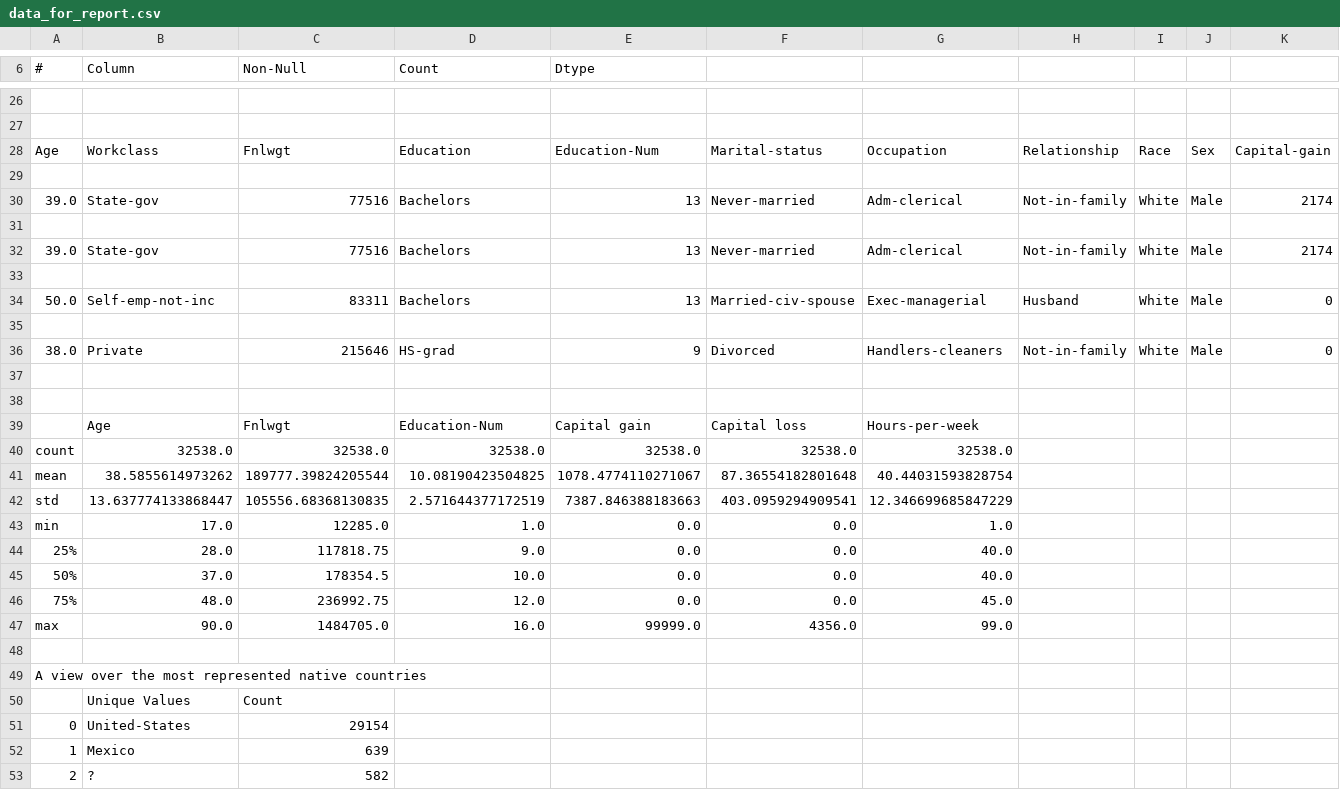
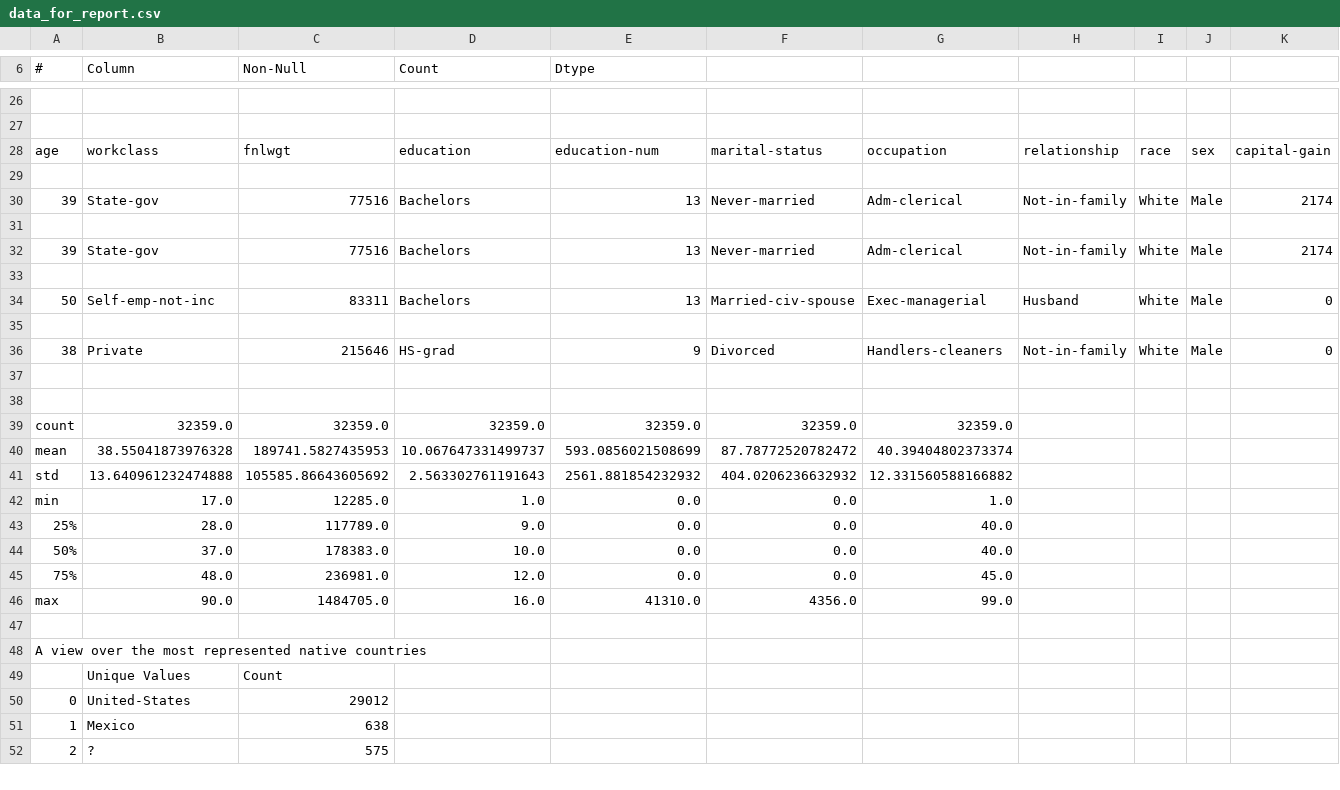
Before and after one commit to jlmacle/data-science-and-machine-learning-projects, a CSV file: MachineLearningRepository_Adult-dataset/data_for_report/data_for_report.csv, drawn as a sheet; only a part is shown, gaps mark what is left out; removed rows and columns are numbered as before the commit, all else as after; rows hold the shown columns only; the diff covers the shown part only; the diff names each change by its address in the sheet, - before the commit and + after, or states it on an @@ line.

```diff
--- a/MachineLearningRepository_Adult-dataset/data_for_report/data_for_report.csv
+++ b/MachineLearningRepository_Adult-dataset/data_for_report/data_for_report.csv
-A28 (#): Age
+A28 (#): age
-B28 (Column): Workclass
+B28 (Column): workclass
-C28 (Non-Null): Fnlwgt
+C28 (Non-Null): fnlwgt
-D28 (Count): Education
+D28 (Count): education
-E28 (Dtype): Education-Num
+E28 (Dtype): education-num
-F28: Marital-status
+F28: marital-status
-G28: Occupation
+G28: occupation
-H28: Relationship
+H28: relationship
-I28: Race
+I28: race
-J28: Sex
+J28: sex
-K28: Capital-gain
+K28: capital-gain
-A30 (#): 39.0
+A30 (#): 39
-A32 (#): 39.0
+A32 (#): 39
-A34 (#): 50.0
+A34 (#): 50
-A36 (#): 38.0
+A36 (#): 38
-row 39:  | Age | Fnlwgt | Education-Num | Capital gain | Capital loss | Hours-per-week
-row 40: count | 32538.0 | 32538.0 | 32538.0 | 32538.0 | 32538.0 | 32538.0
-row 41: mean | 38.5855614973262 | 189777.39824205544 | 10.08190423504825 | 1078.4774110271067 | 87.36554182801648 | 40.44031593828754
-row 42: std | 13.637774133868447 | 105556.68368130835 | 2.571644377172519 | 7387.846388183663 | 403.0959294909541 | 12.346699685847229
+row 39: count | 32359.0 | 32359.0 | 32359.0 | 32359.0 | 32359.0 | 32359.0
+row 40: mean | 38.55041873976328 | 189741.5827435953 | 10.067647331499737 | 593.0856021508699 | 87.78772520782472 | 40.39404802373374
+row 41: std | 13.640961232474888 | 105585.86643605692 | 2.563302761191643 | 2561.881854232932 | 404.0206236632932 | 12.331560588166882
-C43 (Non-Null): 117818.75
+C43 (Non-Null): 117789.0
-C44 (Non-Null): 178354.5
+C44 (Non-Null): 178383.0
-C45 (Non-Null): 236992.75
+C45 (Non-Null): 236981.0
-E46 (Dtype): 99999.0
+E46 (Dtype): 41310.0
-C50 (Non-Null): 29154
+C50 (Non-Null): 29012
-C51 (Non-Null): 639
+C51 (Non-Null): 638
-C52 (Non-Null): 582
+C52 (Non-Null): 575
```
Also changed, not shown: 3 added rows, 4 removed rows and 105 edited cells elsewhere in this file, OFLC_H1B-dataset/data_for_report/data_for_report.csv, 2 other files.
